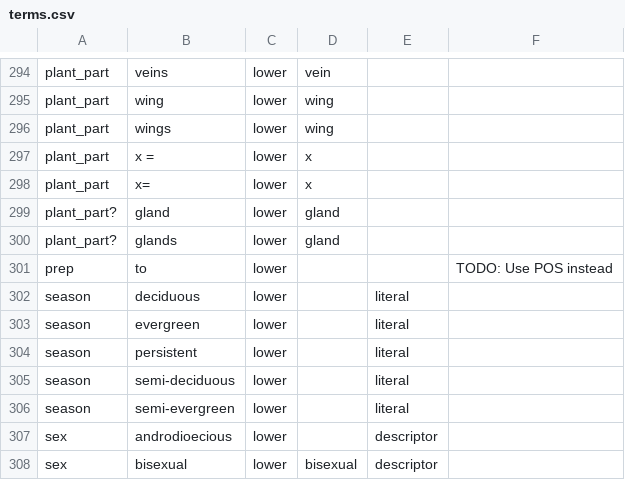
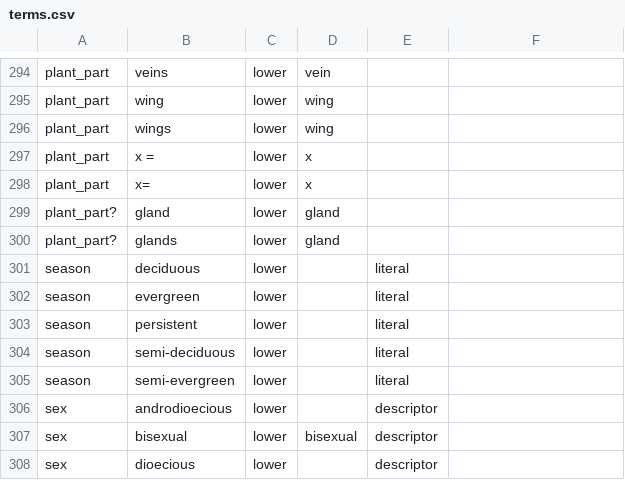
Before and after one commit to rafelafrance/traiter_efloras, a CSV file: efloras/vocabulary/terms.csv, drawn as a sheet; only a part is shown, gaps mark what is left out; the shorter side is filled out with more unchanged rows.

Commit message:
Remove unused terms

```diff
--- a/efloras/vocabulary/terms.csv
+++ b/efloras/vocabulary/terms.csv
@@ -300,3 +300,2 @@ plant_part?,gland,lower,gland,,
 plant_part?,glands,lower,gland,,
-prep,to,lower,,,TODO: Use POS instead
 season,deciduous,lower,,literal,
```
